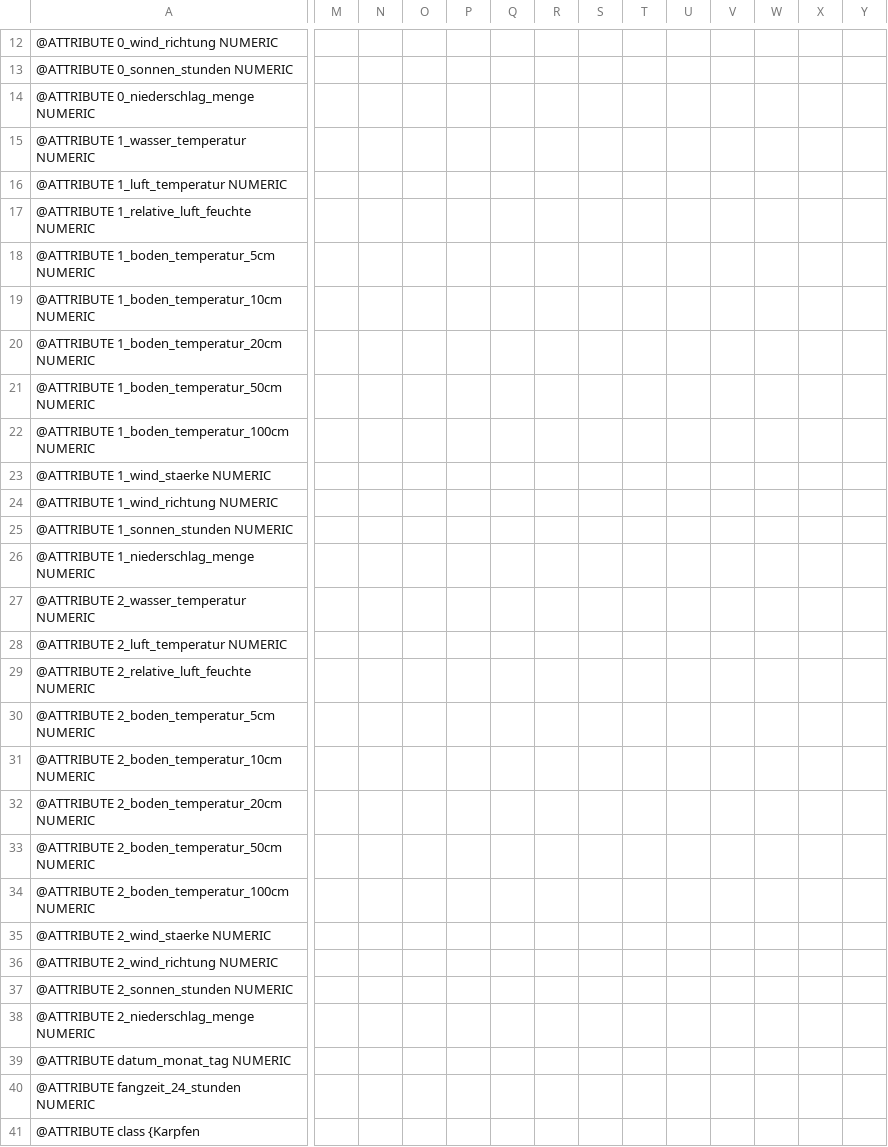
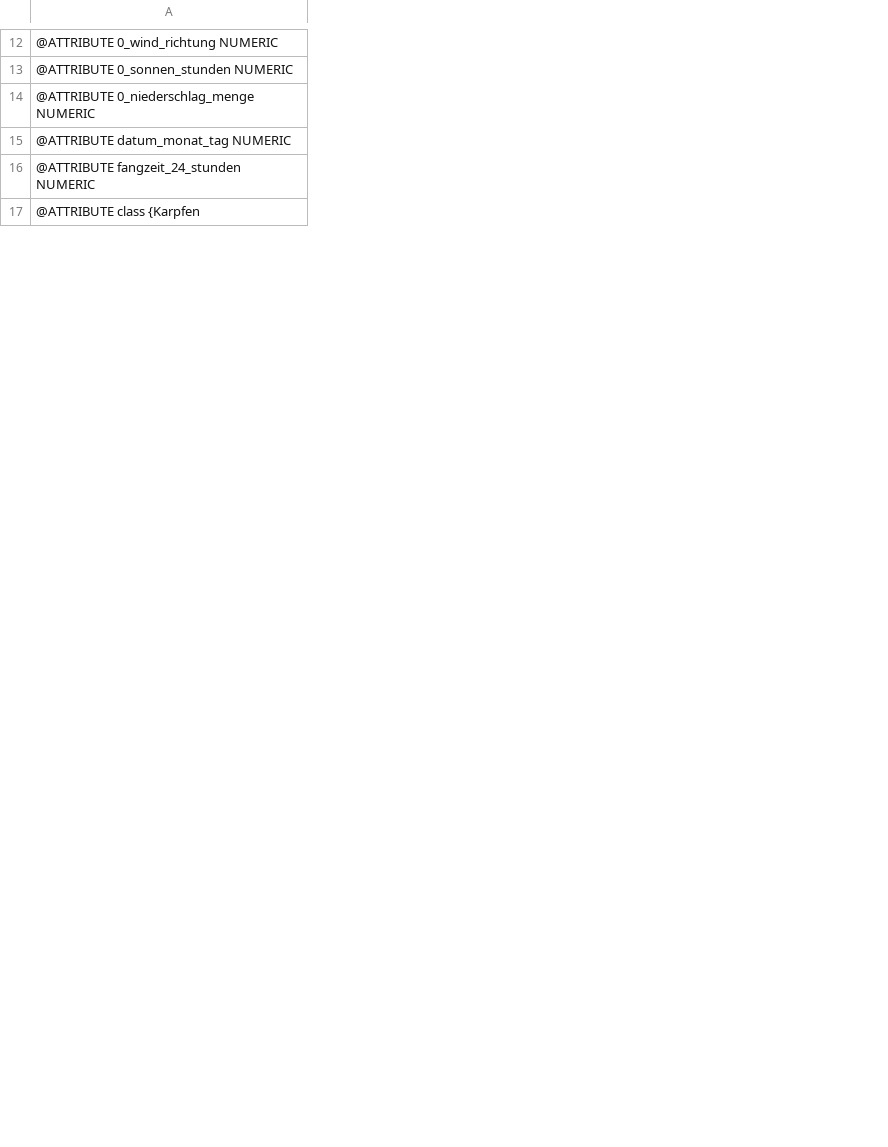
Before and after one commit to lucmuss/fishing-analyzer, a CSV file: output_arff.csv, drawn as a sheet; only a part is shown, gaps mark what is left out; rows hold the shown columns only; the diff covers the shown part only; the diff names each change by its address in the sheet, - before the commit and + after, or states it on an @@ line.

```diff
--- a/output_arff.csv
+++ b/output_arff.csv
-column M, empty
-column N, empty
-column O, empty
-column P, empty
-column Q, empty
-column R, empty
-column S, empty
-column T, empty
-column U, empty
-column V, empty
-column W, empty
-column X, empty
-column Y, empty
-row 15: @ATTRIBUTE 1_wasser_temperatur NUMERIC
-row 16: @ATTRIBUTE 1_luft_temperatur NUMERIC
-row 17: @ATTRIBUTE 1_relative_luft_feuchte NUMERIC
-row 18: @ATTRIBUTE 1_boden_temperatur_5cm NUMERIC
-row 19: @ATTRIBUTE 1_boden_temperatur_10cm NUMERIC
-row 20: @ATTRIBUTE 1_boden_temperatur_20cm NUMERIC
-row 21: @ATTRIBUTE 1_boden_temperatur_50cm NUMERIC
-row 22: @ATTRIBUTE 1_boden_temperatur_100cm NUMERIC
-row 23: @ATTRIBUTE 1_wind_staerke NUMERIC
-row 24: @ATTRIBUTE 1_wind_richtung NUMERIC
-row 25: @ATTRIBUTE 1_sonnen_stunden NUMERIC
-row 26: @ATTRIBUTE 1_niederschlag_menge NUMERIC
-row 27: @ATTRIBUTE 2_wasser_temperatur NUMERIC
-row 28: @ATTRIBUTE 2_luft_temperatur NUMERIC
-row 29: @ATTRIBUTE 2_relative_luft_feuchte NUMERIC
-row 30: @ATTRIBUTE 2_boden_temperatur_5cm NUMERIC
-row 31: @ATTRIBUTE 2_boden_temperatur_10cm NUMERIC
-row 32: @ATTRIBUTE 2_boden_temperatur_20cm NUMERIC
-row 33: @ATTRIBUTE 2_boden_temperatur_50cm NUMERIC
-row 34: @ATTRIBUTE 2_boden_temperatur_100cm NUMERIC
-row 35: @ATTRIBUTE 2_wind_staerke NUMERIC
-row 36: @ATTRIBUTE 2_wind_richtung NUMERIC
-row 37: @ATTRIBUTE 2_sonnen_stunden NUMERIC
-row 38: @ATTRIBUTE 2_niederschlag_menge NUMERIC
```
Also changed, not shown: 11 removed columns and 6 edited cells elsewhere in this file, 2 other files.
